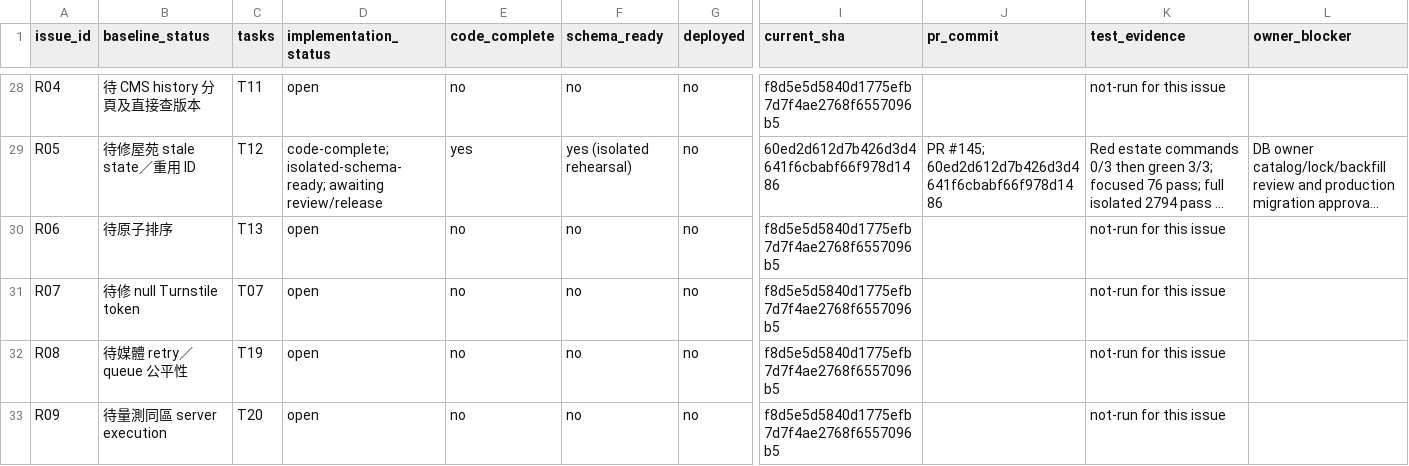
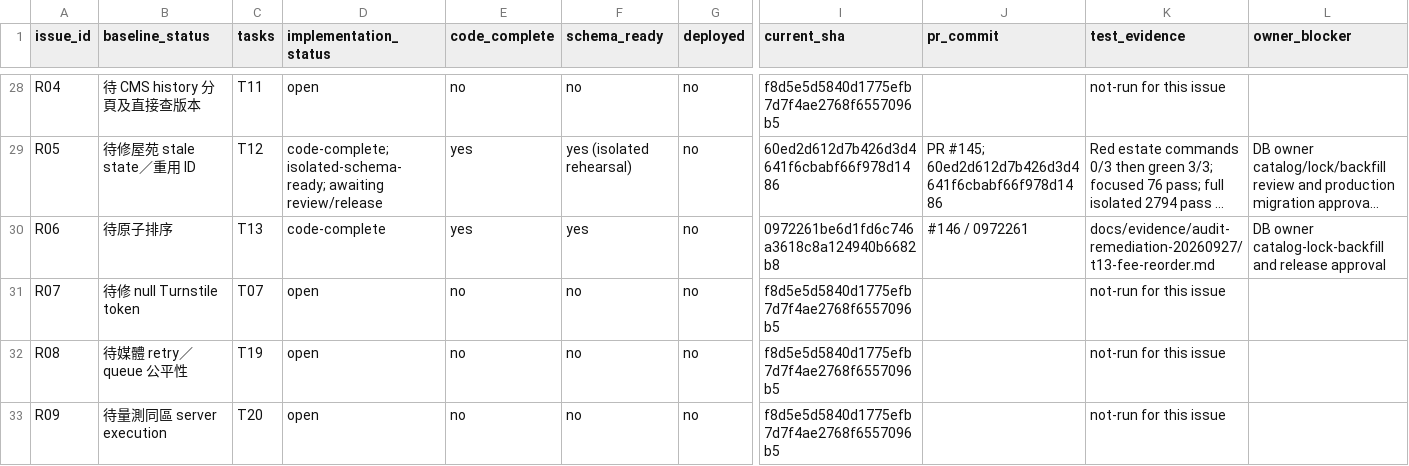
Before and after one commit to YNWAforever/hkscda, a CSV file: docs/evidence/audit-remediation-20260927/tracker.csv, drawn as a sheet; only a part is shown, gaps mark what is left out; long unchanged cells end in …; the diff names each change by its address in the sheet, - before the commit and + after, or states it on an @@ line.

Commit message:
test: verify fee reorder role matrix and record acceptance

```diff
--- a/docs/evidence/audit-remediation-20260927/tracker.csv
+++ b/docs/evidence/audit-remediation-20260927/tracker.csv
-D30 (implementation_status): open
+D30 (implementation_status): code-complete
-E30 (code_complete): no
+E30 (code_complete): yes
-F30 (schema_ready): no
+F30 (schema_ready): yes
-I30 (current_sha): f8d5e5d5840d1775efb7d7f4ae2768f6557096b5
+I30 (current_sha): 0972261be6d1fd6c746a3618c8a124940b6682b8
-J30 (pr_commit): (empty)
+J30 (pr_commit): #146 / 0972261
-K30 (test_evidence): not-run for this issue
+K30 (test_evidence): docs/evidence/audit-remediation-20260927/t13-fee-reorder.md
-L30 (owner_blocker): (empty)
+L30 (owner_blocker): DB owner catalog-lock-backfill and release approval
```
Also changed, not shown: 2 other files.
